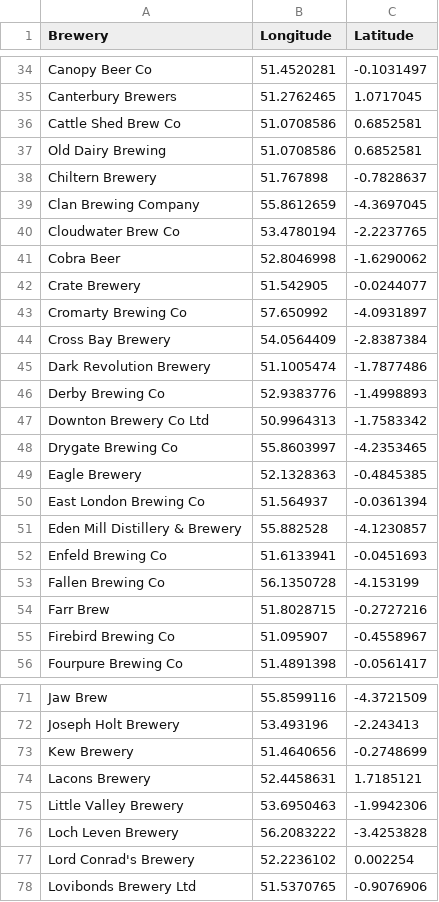
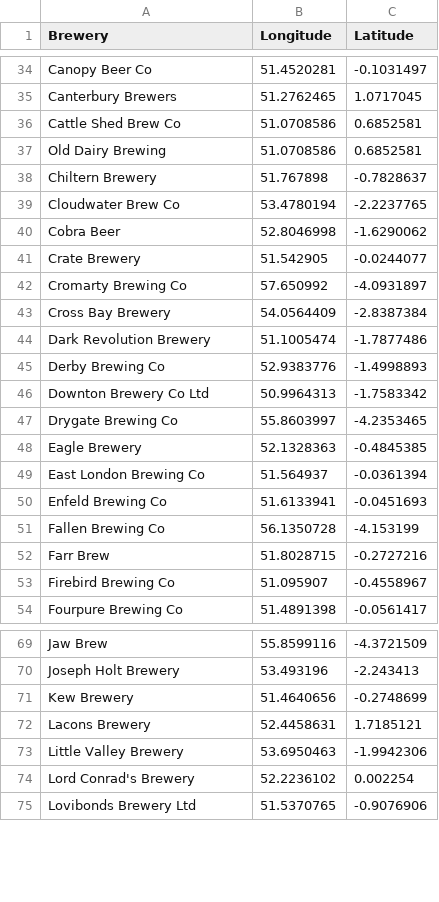
Before and after one commit to JoeBillingsley/JoeTheAverage.github.io, a CSV file: _data/wish_list_beers.csv, drawn as a sheet; only a part is shown, gaps mark what is left out; the diff names each change by its address in the sheet, - before the commit and + after, or states it on an @@ line.

Commit message:
Update wish_list_beers.csv

```diff
--- a/_data/wish_list_beers.csv
+++ b/_data/wish_list_beers.csv
-row 39: Clan Brewing Company | 55.8612659 | -4.3697045
-row 51: Eden Mill Distillery & Brewery | 55.882528 | -4.1230857
-row 76: Loch Leven Brewery | 56.2083222 | -3.4253828
```
